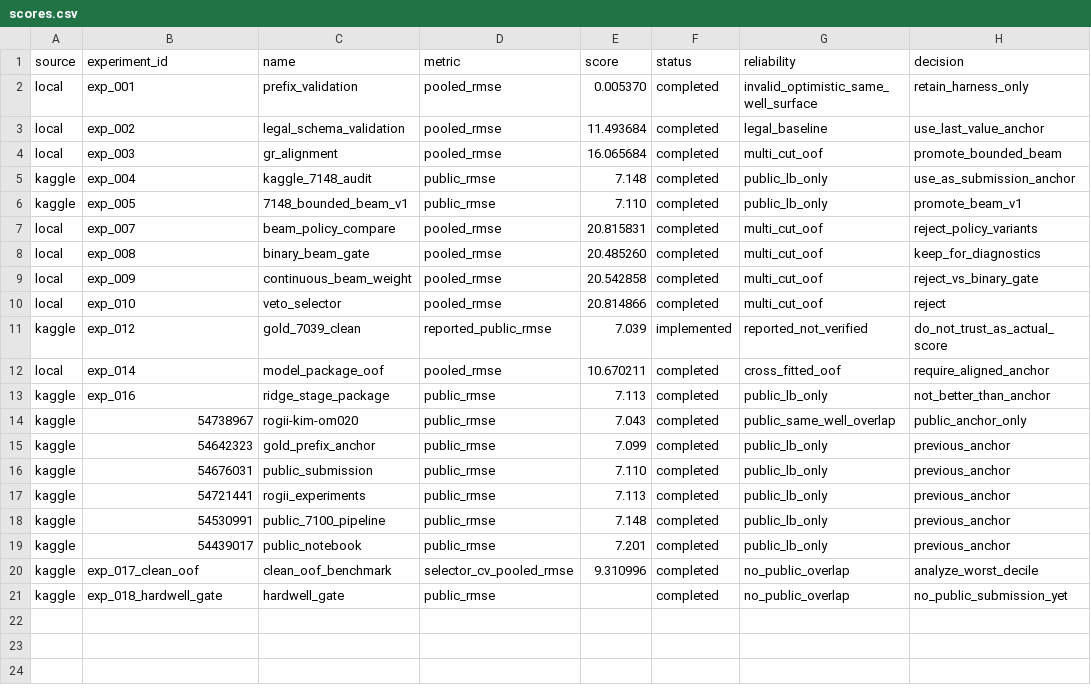
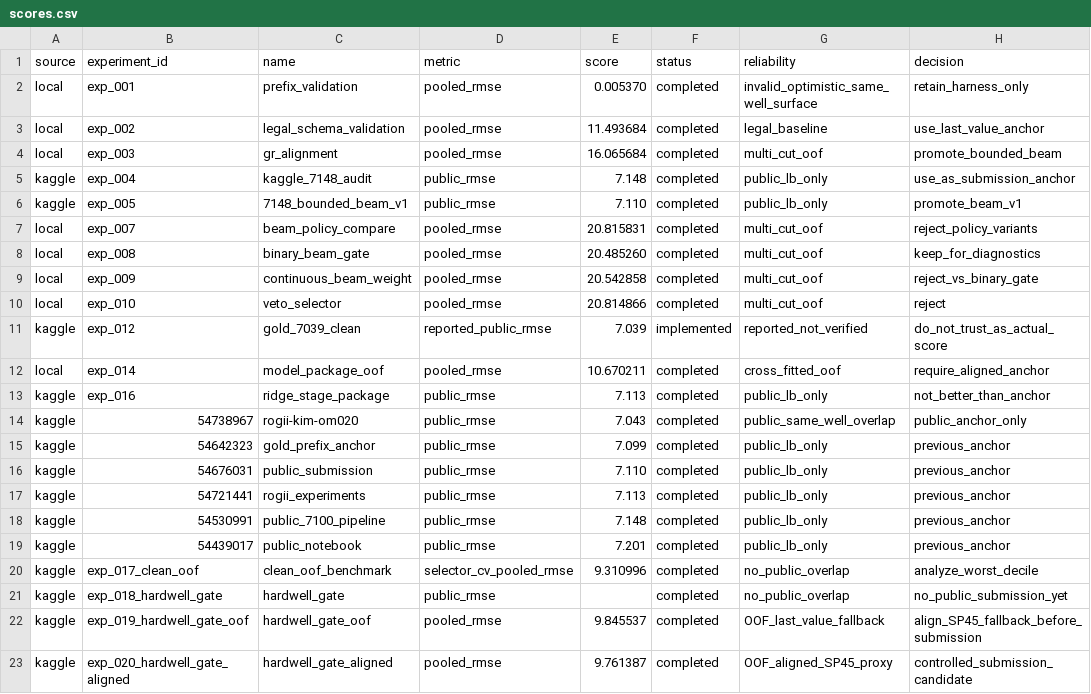
Before and after one commit to FlexonaFFt/MLKaggleTasks, a CSV file: competitions/public-comp/wellbore-geology-prediction/experiments/scores.csv, drawn as a sheet.

```diff
--- a/competitions/public-comp/wellbore-geology-prediction/experiments/scores.csv
+++ b/competitions/public-comp/wellbore-geology-prediction/experiments/scores.csv
@@ -21 +21,3 @@ kaggle,exp_017_clean_oof,clean_oof_benchmark,selector_cv_pooled_rmse,9.310996,co
 kaggle,exp_018_hardwell_gate,hardwell_gate,public_rmse,,completed,no_public_overlap,no_public_submission_yet
+kaggle,exp_019_hardwell_gate_oof,hardwell_gate_oof,pooled_rmse,9.845537,completed,OOF_last_value_fallback,align_SP45_fallback_before_submission
+kaggle,exp_020_hardwell_gate_aligned,hardwell_gate_aligned,pooled_rmse,9.761387,completed,OOF_aligned_SP45_proxy,controlled_submission_candidate
```
Also changed, not shown: 4 other files.
